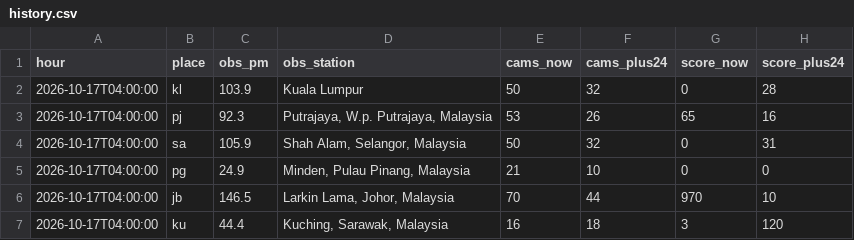
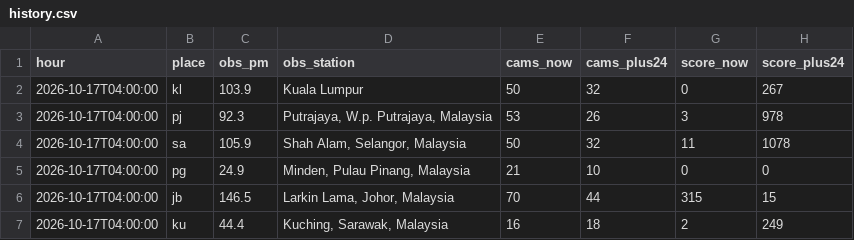
Before and after one commit to xdrbj5wqkf-lang/haze-watch, a CSV file: data/history.csv, drawn as a sheet.

Commit message:
Hourly data 2026-10-17T04:00Z

```diff
--- a/data/history.csv
+++ b/data/history.csv
@@ -1,7 +1,7 @@
 hour,place,obs_pm,obs_station,cams_now,cams_plus24,score_now,score_plus24
-2026-10-17T04:00:00,kl,103.9,Kuala Lumpur,50,32,0,28
-2026-10-17T04:00:00,pj,92.3,"Putrajaya, W.p. Putrajaya, Malaysia",53,26,65,16
-2026-10-17T04:00:00,sa,105.9,"Shah Alam, Selangor, Malaysia",50,32,0,31
+2026-10-17T04:00:00,kl,103.9,Kuala Lumpur,50,32,0,267
+2026-10-17T04:00:00,pj,92.3,"Putrajaya, W.p. Putrajaya, Malaysia",53,26,3,978
+2026-10-17T04:00:00,sa,105.9,"Shah Alam, Selangor, Malaysia",50,32,11,1078
 2026-10-17T04:00:00,pg,24.9,"Minden, Pulau Pinang, Malaysia",21,10,0,0
-2026-10-17T04:00:00,jb,146.5,"Larkin Lama, Johor, Malaysia",70,44,970,10
-2026-10-17T04:00:00,ku,44.4,"Kuching, Sarawak, Malaysia",16,18,3,120
+2026-10-17T04:00:00,jb,146.5,"Larkin Lama, Johor, Malaysia",70,44,315,15
+2026-10-17T04:00:00,ku,44.4,"Kuching, Sarawak, Malaysia",16,18,2,249
```
